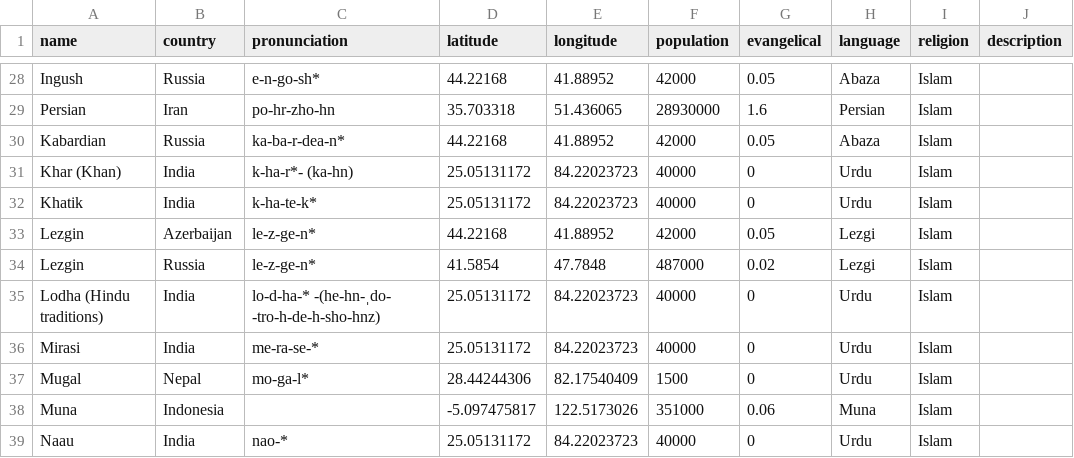
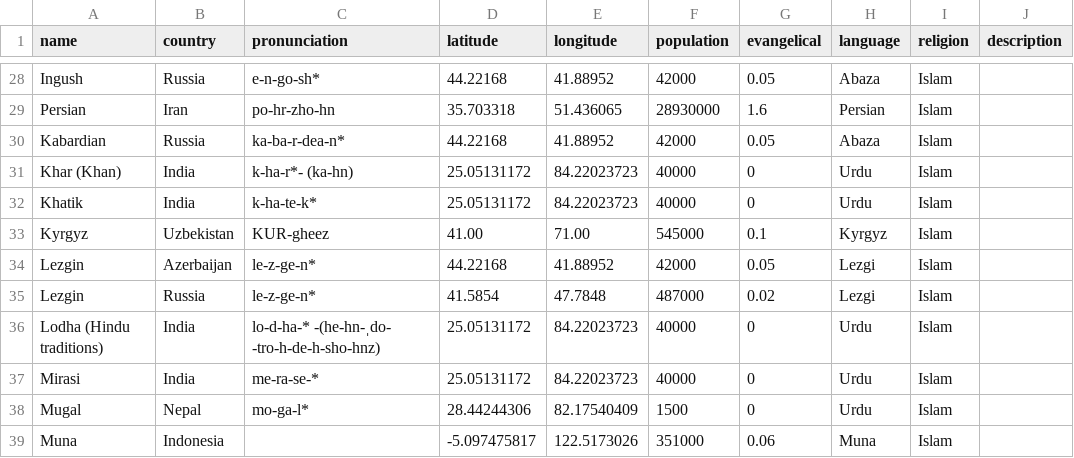
Before and after one commit to jburchel/frontier-finder, a CSV file: data/current_upgs.csv, drawn as a sheet; only a part is shown, gaps mark what is left out; the shorter side is filled out with more unchanged rows; the diff names each change by its address in the sheet, - before the commit and + after, or states it on an @@ line.

Commit message:
updates to data file

```diff
--- a/data/current_upgs.csv
+++ b/data/current_upgs.csv
+row 33: Kyrgyz | Uzbekistan | KUR-gheez | 41.00 | 71.00 | 545000 | 0.1 | Kyrgyz | Islam
```
